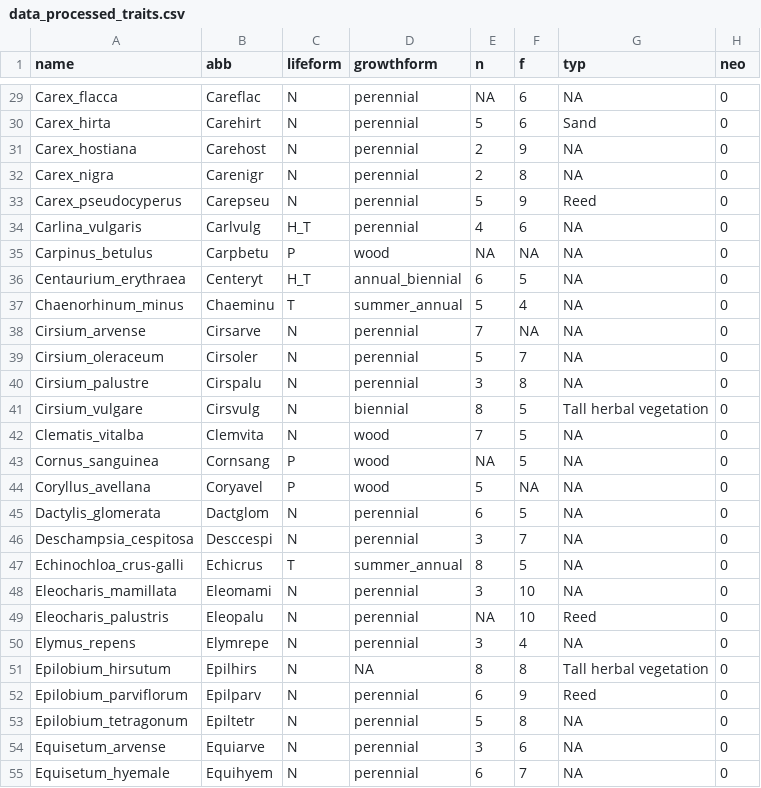
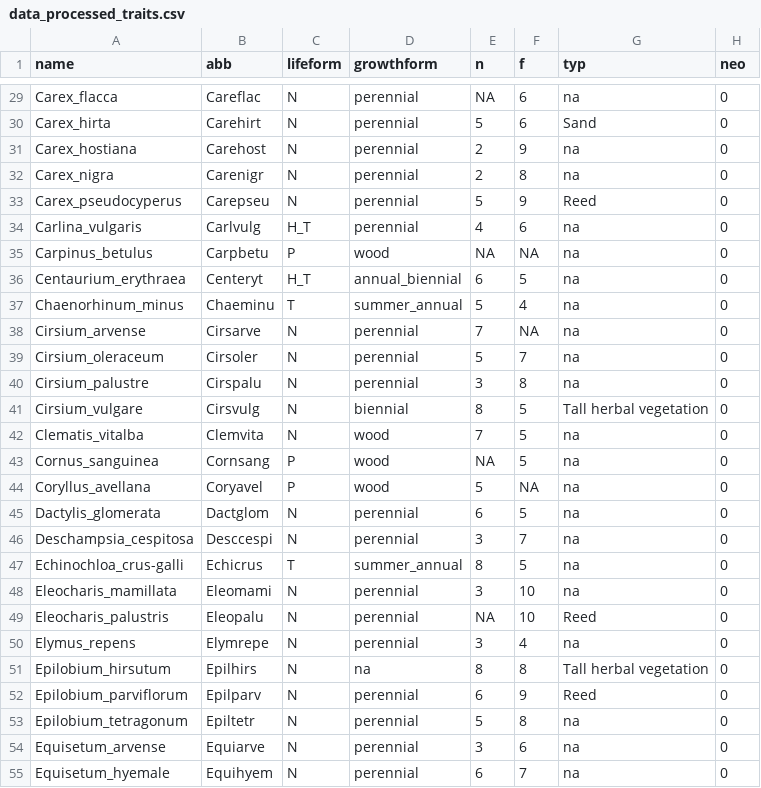
Before and after one commit to markus1bauer/2018_riverbank_vegetation_river_inn, a CSV file: data/processed/data_processed_traits.csv, drawn as a sheet; only a part is shown, gaps mark what is left out; the diff covers the shown part only; the diff names each change by its address in the sheet, - before the commit and + after, or states it on an @@ line.

```diff
--- a/data/processed/data_processed_traits.csv
+++ b/data/processed/data_processed_traits.csv
-G29 (typ): NA
+G29 (typ): na
-G31:G32 (typ): NA
+G31:G32 (typ): na
-G34:G40 (typ): NA
+G34:G40 (typ): na
-G42:G48 (typ): NA
+G42:G48 (typ): na
-G50 (typ): NA
+G50 (typ): na
-D51 (growthform): NA
+D51 (growthform): na
-G53:G55 (typ): NA
+G53:G55 (typ): na
```
Also changed, not shown: 126 edited cells elsewhere in this file, data/processed/data_processed_sites.csv, data/processed/data_processed_structural_mapping.csv, 41 other files.
